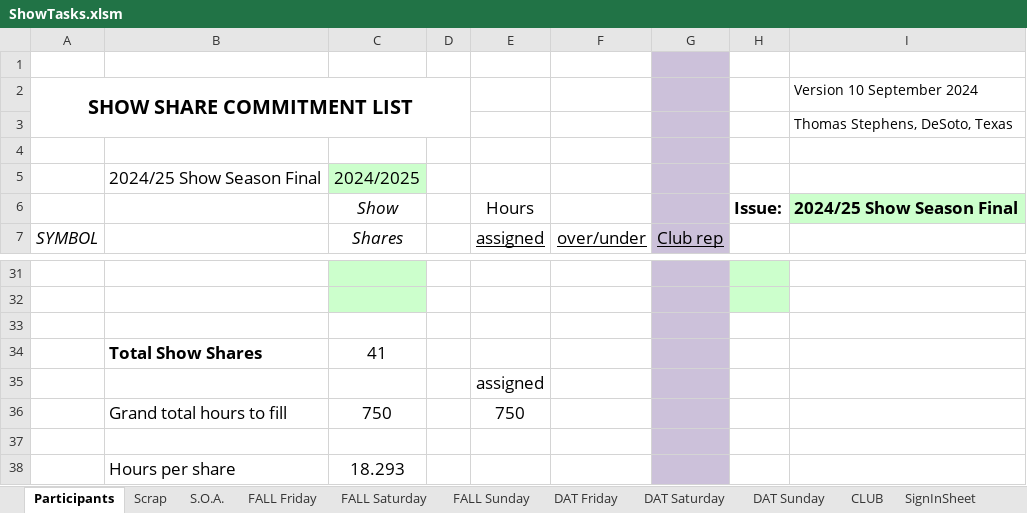
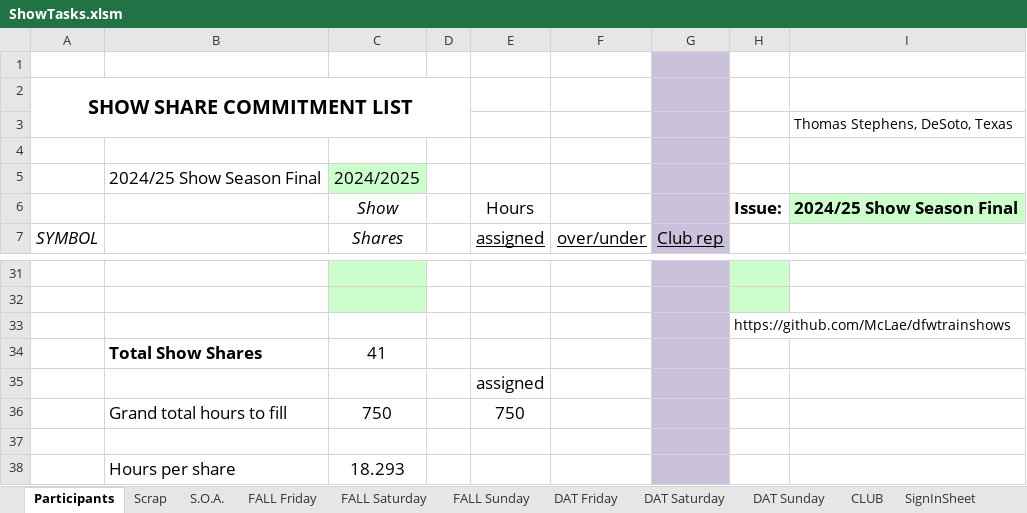
Before and after one commit to McLae/dfwtrainshows, an Excel workbook: ShowTasks.xlsm, sheet Participants, drawn as a sheet; only a part is shown, gaps mark what is left out; values as stored, in another font and other column widths than the file's, no borders; charts and pictures and table styles not drawn; the diff names each change by its address in the sheet, - before the commit and + after, or states it on an @@ line.

Commit message:
New year update
Updated club information pages.

```diff
--- a/ShowTasks.xlsm (sheet Participants)
+++ b/ShowTasks.xlsm (sheet Participants)
-I2: Version 10 September 2024
+I2: (empty)
-H33: (empty)
+H33: https://github.com/McLae/dfwtrainshows
```
Also changed, not shown: charts or pictures, 2 other files.
